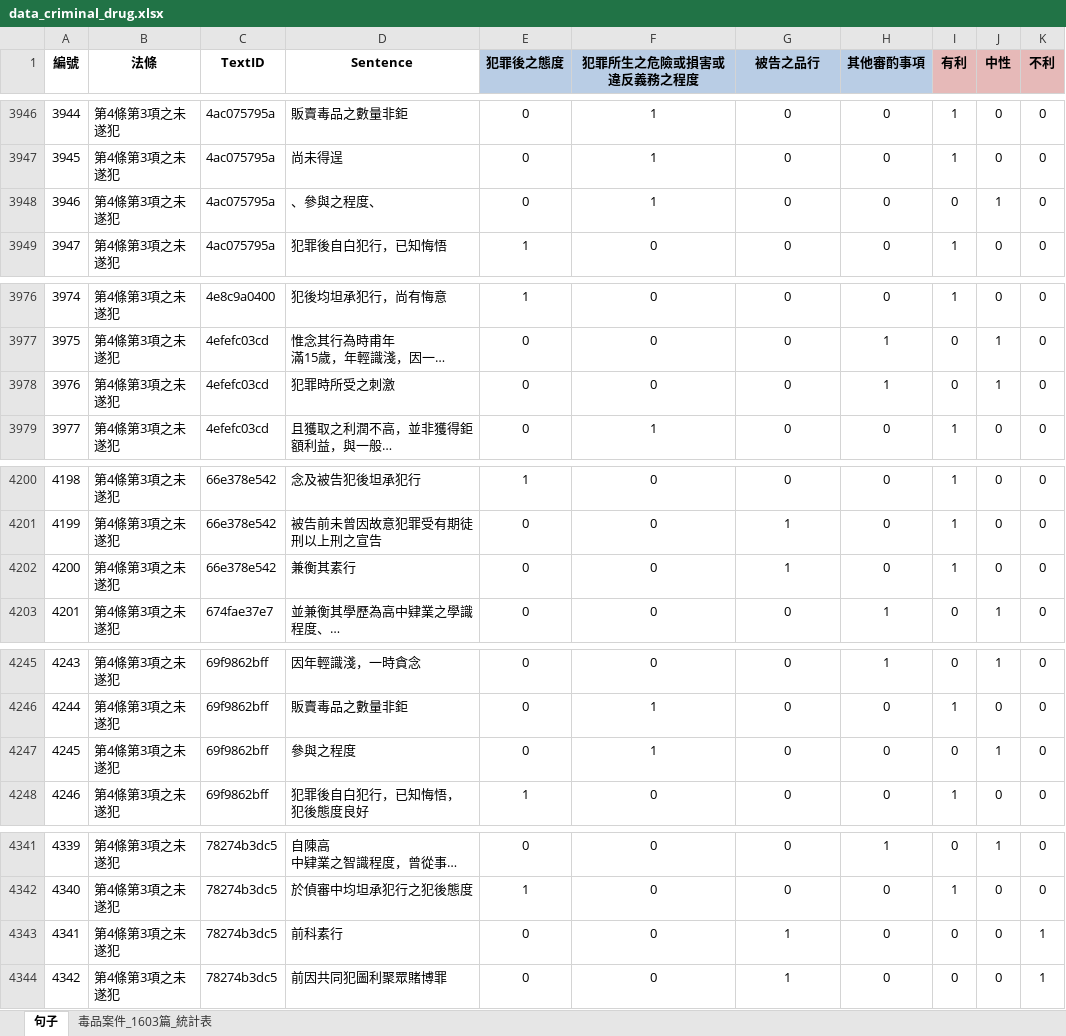
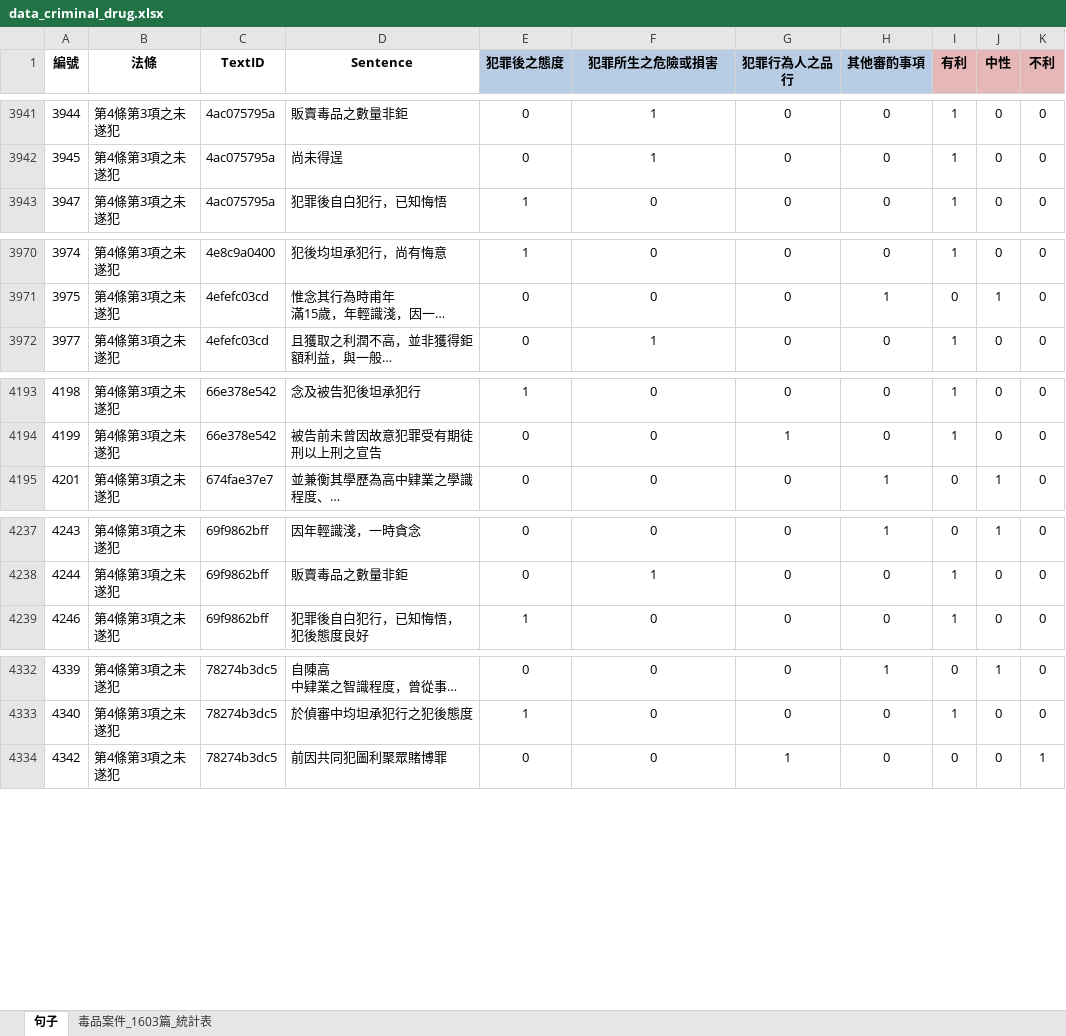
Before and after one commit to nthuandrew/CADS, an Excel workbook: data/raw/data_criminal_drug.xlsx, sheet 句子, drawn as a sheet; only a part is shown, gaps mark what is left out; long unchanged cells end in …; values as stored, in another font and other column widths than the file's, no borders; the diff covers the shown part only; the diff names each change by its address in the sheet, - before the commit and + after, or states it on an @@ line.

```diff
--- a/data/raw/data_criminal_drug.xlsx (sheet 句子)
+++ b/data/raw/data_criminal_drug.xlsx (sheet 句子)
-F1: 犯罪所生之危險或損害或違反義務之程度
+F1: 犯罪所生之危險或損害
-G1: 被告之品行
+G1: 犯罪行為人之品行
-row 3948: 3946 | 第4條第3項之未遂犯 | 4ac075795a | 、參與之程度、 | 0 | 1 | 0 | 0 | 0 | 1 | 0
-row 3978: 3976 | 第4條第3項之未遂犯 | 4efefc03cd | 犯罪時所受之刺激 | 0 | 0 | 0 | 1 | 0 | 1 | 0
-row 4202: 4200 | 第4條第3項之未遂犯 | 66e378e542 | 兼衡其素行 | 0 | 0 | 1 | 0 | 1 | 0 | 0
-row 4247: 4245 | 第4條第3項之未遂犯 | 69f9862bff | 參與之程度 | 0 | 1 | 0 | 0 | 0 | 1 | 0
-row 4343: 4341 | 第4條第3項之未遂犯 | 78274b3dc5 | 前科素行 | 0 | 0 | 1 | 0 | 0 | 0 | 1
```
Also changed, not shown: 5 removed rows and 10 edited cells elsewhere in this sheet, sheet 毒品案件_1603篇_統計表, data/raw/data_criminal_gun.xlsx, data/raw/data_criminal_sex.xlsx, 10 other files.
